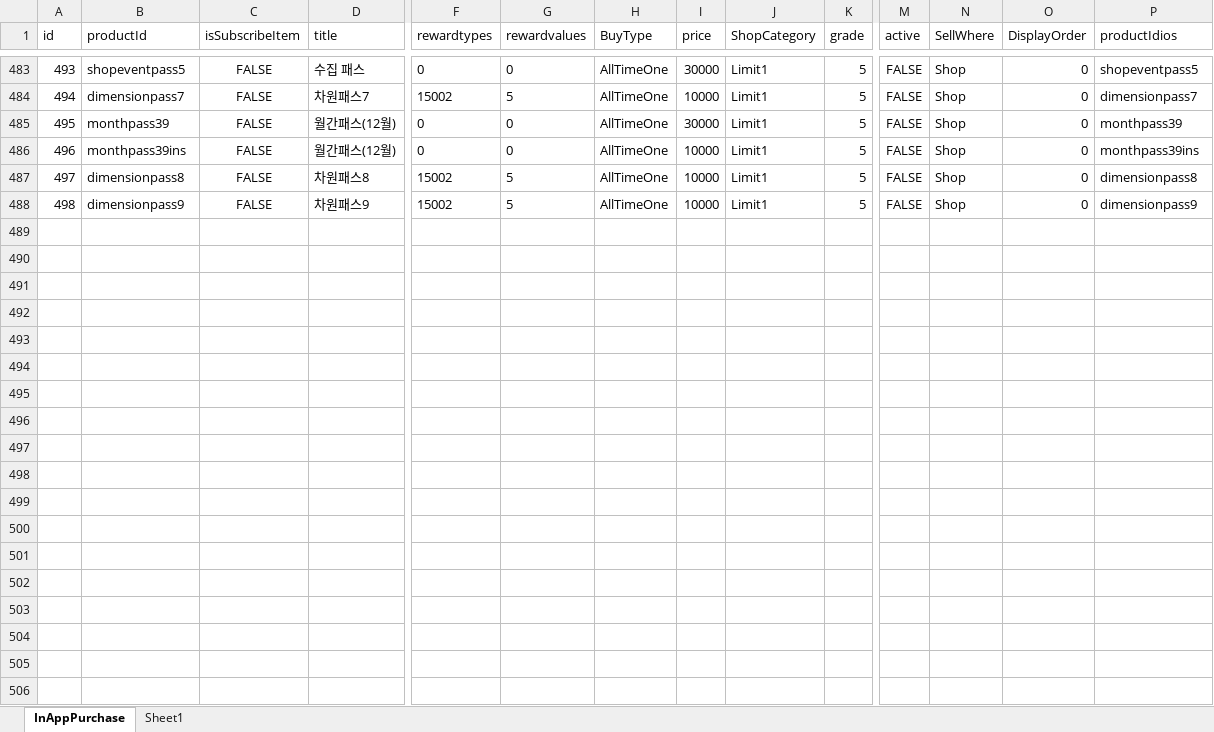
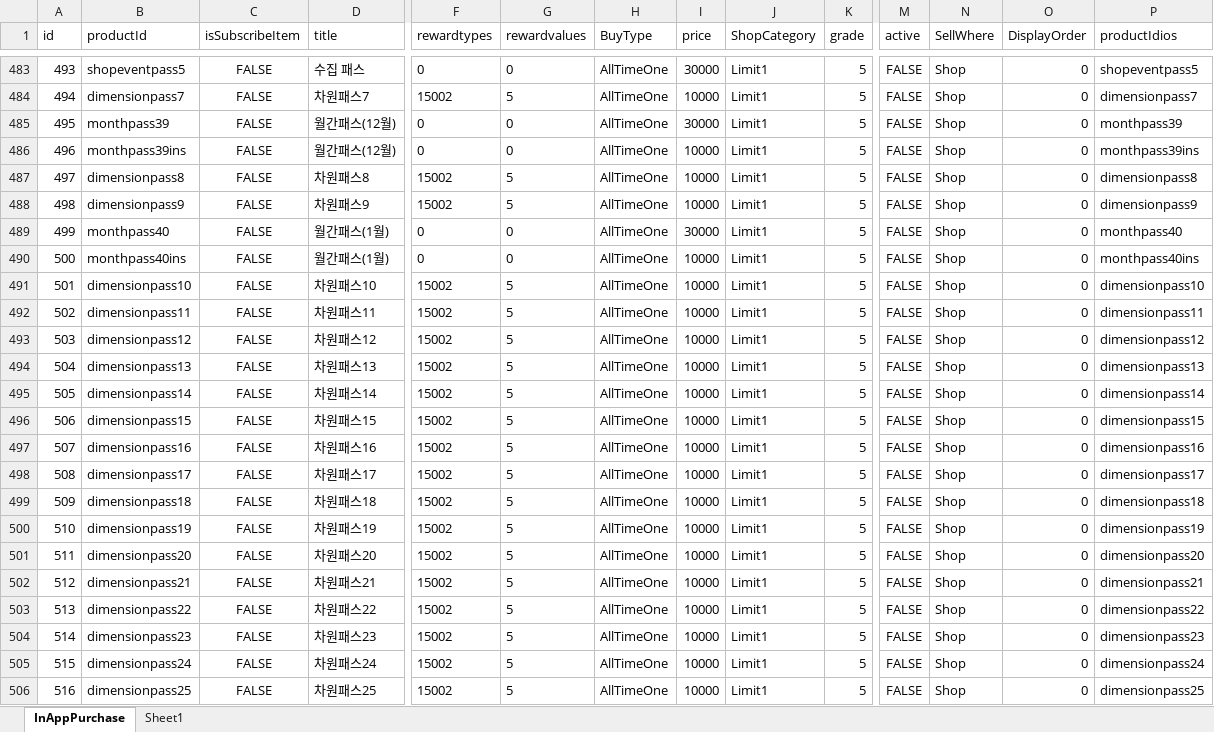
Before and after one commit to wer3799/Yosaki, an Excel workbook: Assets/06.Table/InAppPurchase.xlsx, sheet InAppPurchase, drawn as a sheet; only a part is shown, gaps mark what is left out; values as stored, in another font and other column widths than the file's, no borders; conditional formats not drawn; rows hold the shown columns only; the diff covers the shown part only; the diff names each change by its address in the sheet, - before the commit and + after, or states it on an @@ line.

```diff
--- a/Assets/06.Table/InAppPurchase.xlsx (sheet InAppPurchase)
+++ b/Assets/06.Table/InAppPurchase.xlsx (sheet InAppPurchase)
+row 489: 499 | monthpass40 | FALSE | 월간패스(1월) | 0 | 0 | AllTimeOne | 30000 | Limit1 | 5 | FALSE | Shop | 0 | monthpass40
+row 490: 500 | monthpass40ins | FALSE | 월간패스(1월) | 0 | 0 | AllTimeOne | 10000 | Limit1 | 5 | FALSE | Shop | 0 | monthpass40ins
+row 491: 501 | dimensionpass10 | FALSE | 차원패스10 | 15002 | 5 | AllTimeOne | 10000 | Limit1 | 5 | FALSE | Shop | 0 | dimensionpass10
+row 492: 502 | dimensionpass11 | FALSE | 차원패스11 | 15002 | 5 | AllTimeOne | 10000 | Limit1 | 5 | FALSE | Shop | 0 | dimensionpass11
+row 493: 503 | dimensionpass12 | FALSE | 차원패스12 | 15002 | 5 | AllTimeOne | 10000 | Limit1 | 5 | FALSE | Shop | 0 | dimensionpass12
+row 494: 504 | dimensionpass13 | FALSE | 차원패스13 | 15002 | 5 | AllTimeOne | 10000 | Limit1 | 5 | FALSE | Shop | 0 | dimensionpass13
+row 495: 505 | dimensionpass14 | FALSE | 차원패스14 | 15002 | 5 | AllTimeOne | 10000 | Limit1 | 5 | FALSE | Shop | 0 | dimensionpass14
+row 496: 506 | dimensionpass15 | FALSE | 차원패스15 | 15002 | 5 | AllTimeOne | 10000 | Limit1 | 5 | FALSE | Shop | 0 | dimensionpass15
+row 497: 507 | dimensionpass16 | FALSE | 차원패스16 | 15002 | 5 | AllTimeOne | 10000 | Limit1 | 5 | FALSE | Shop | 0 | dimensionpass16
+row 498: 508 | dimensionpass17 | FALSE | 차원패스17 | 15002 | 5 | AllTimeOne | 10000 | Limit1 | 5 | FALSE | Shop | 0 | dimensionpass17
+row 499: 509 | dimensionpass18 | FALSE | 차원패스18 | 15002 | 5 | AllTimeOne | 10000 | Limit1 | 5 | FALSE | Shop | 0 | dimensionpass18
+row 500: 510 | dimensionpass19 | FALSE | 차원패스19 | 15002 | 5 | AllTimeOne | 10000 | Limit1 | 5 | FALSE | Shop | 0 | dimensionpass19
+row 501: 511 | dimensionpass20 | FALSE | 차원패스20 | 15002 | 5 | AllTimeOne | 10000 | Limit1 | 5 | FALSE | Shop | 0 | dimensionpass20
+row 502: 512 | dimensionpass21 | FALSE | 차원패스21 | 15002 | 5 | AllTimeOne | 10000 | Limit1 | 5 | FALSE | Shop | 0 | dimensionpass21
+row 503: 513 | dimensionpass22 | FALSE | 차원패스22 | 15002 | 5 | AllTimeOne | 10000 | Limit1 | 5 | FALSE | Shop | 0 | dimensionpass22
+row 504: 514 | dimensionpass23 | FALSE | 차원패스23 | 15002 | 5 | AllTimeOne | 10000 | Limit1 | 5 | FALSE | Shop | 0 | dimensionpass23
+row 505: 515 | dimensionpass24 | FALSE | 차원패스24 | 15002 | 5 | AllTimeOne | 10000 | Limit1 | 5 | FALSE | Shop | 0 | dimensionpass24
+row 506: 516 | dimensionpass25 | FALSE | 차원패스25 | 15002 | 5 | AllTimeOne | 10000 | Limit1 | 5 | FALSE | Shop | 0 | dimensionpass25
```
Also changed, not shown: 30 added rows elsewhere in this sheet, Assets/06.Table/DimensionReward.xlsx, Assets/06.Table/DimensionSeason.xlsx, 7 other files.
